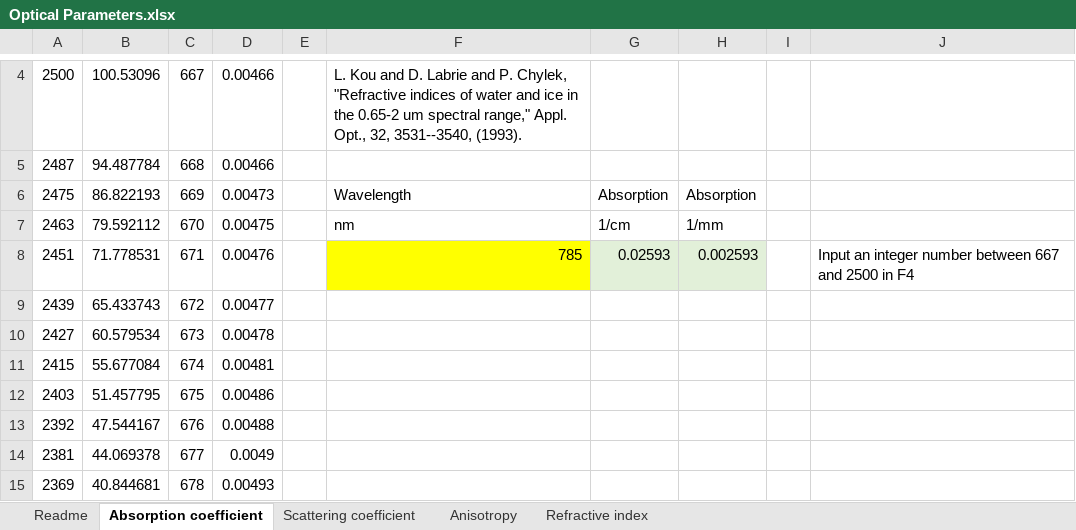
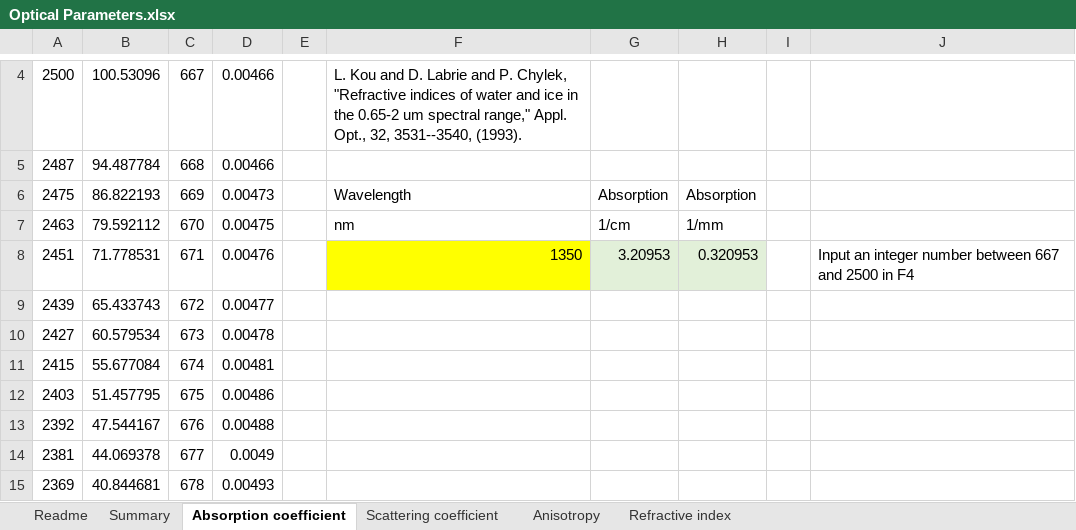
Before and after one commit to MengXiangxi/Intralipid_optical_parameters, an Excel workbook: Optical Parameters.xlsx, sheet Absorption coefficient, drawn as a sheet; only a part is shown, gaps mark what is left out; values as stored, in another font and other column widths than the file's, no borders; charts and pictures not drawn; the diff names each change by its address in the sheet, - before the commit and + after, or states it on an @@ line.

Commit message:
Add Summary
* A summary tab is added to obtain all results in one tab;
* Revised discussion on anisotropy.

```diff
--- a/Optical Parameters.xlsx (sheet Absorption coefficient)
+++ b/Optical Parameters.xlsx (sheet Absorption coefficient)
+sheet tab: Summary
-F8: 785
+F8: 1350
-G8: 0.02593
+G8: 3.20953
-H8: 0.002593
+H8: 0.320953
```
Also changed, not shown: sheet Scattering coefficient, sheet Anisotropy, sheet Refractive index, sheet Readme, charts or pictures.
